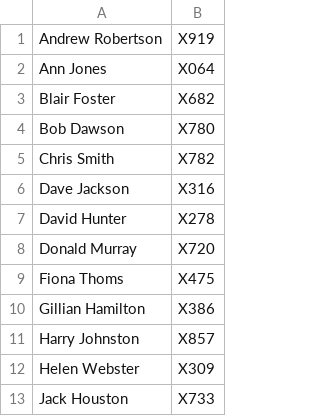
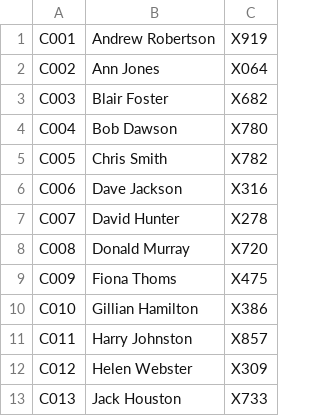
Before and after one commit to char1estone/Parcel-Depot-System, a CSV file: Implementation/bin/Custs.csv, drawn as a sheet; only a part is shown; the diff names each change by its address in the sheet, - before the commit and + after, or states it on an @@ line.

```diff
--- a/Implementation/bin/Custs.csv
+++ b/Implementation/bin/Custs.csv
+column A, rows 1-13: C001 | C002 | C003 | C004 | C005 | C006 | C007 | C008 | C009 | C010 | C011 | C012 | C013
```
Also changed, not shown: Implementation/src/Custs.csv, 12 other files.
